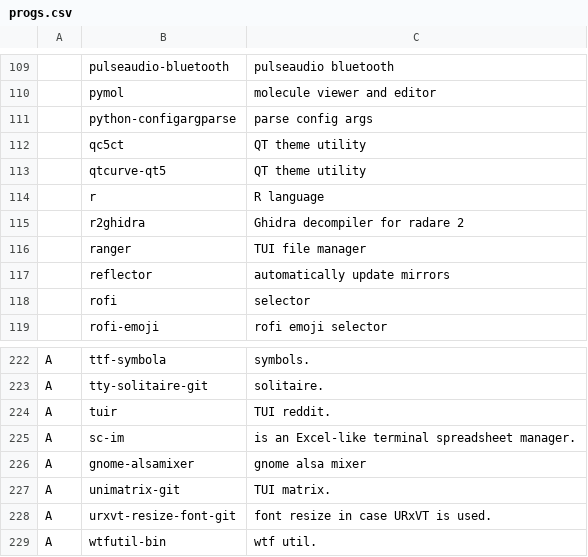
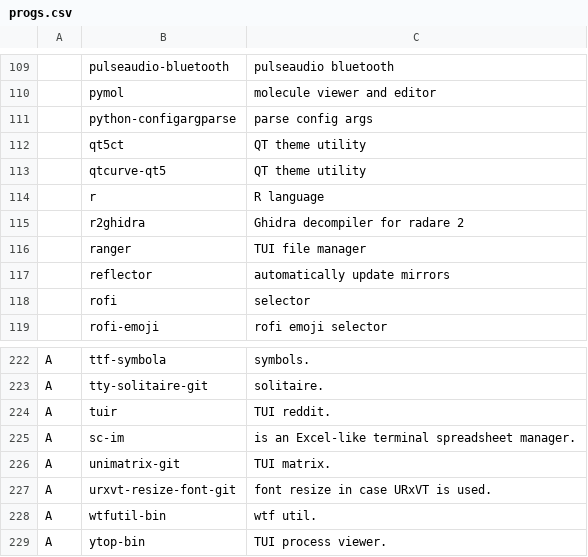
Before and after one commit to GideonWolfe/arch-bootstrap, a CSV file: progs.csv, drawn as a sheet; only a part is shown, gaps mark what is left out; the shorter side is filled out with more unchanged rows.

Commit message:
typo

```diff
--- a/progs.csv
+++ b/progs.csv
@@ -111,3 +111,3 @@
 ,python-configargparse,"parse config args"
-,qc5ct,"QT theme utility"
+,qt5ct,"QT theme utility"
 ,qtcurve-qt5,"QT theme utility"
@@ -225,3 +225,2 @@ A,tuir,"TUI reddit."
 A,sc-im,"is an Excel-like terminal spreadsheet manager."
-A,gnome-alsamixer,"gnome alsa mixer"
 A,unimatrix-git,"TUI matrix."
```
